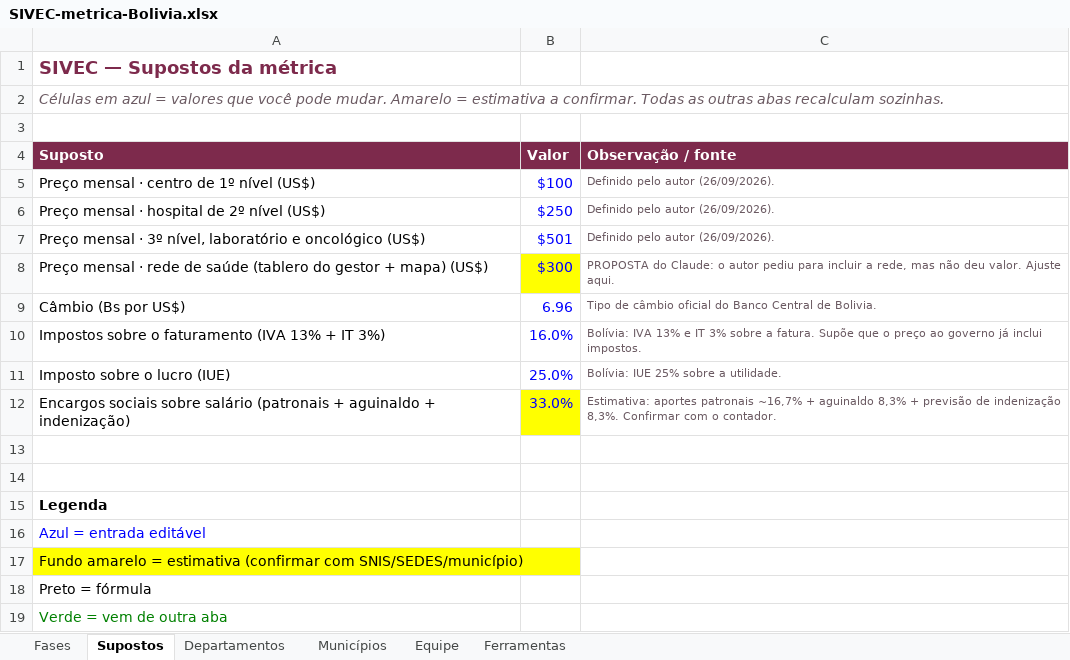
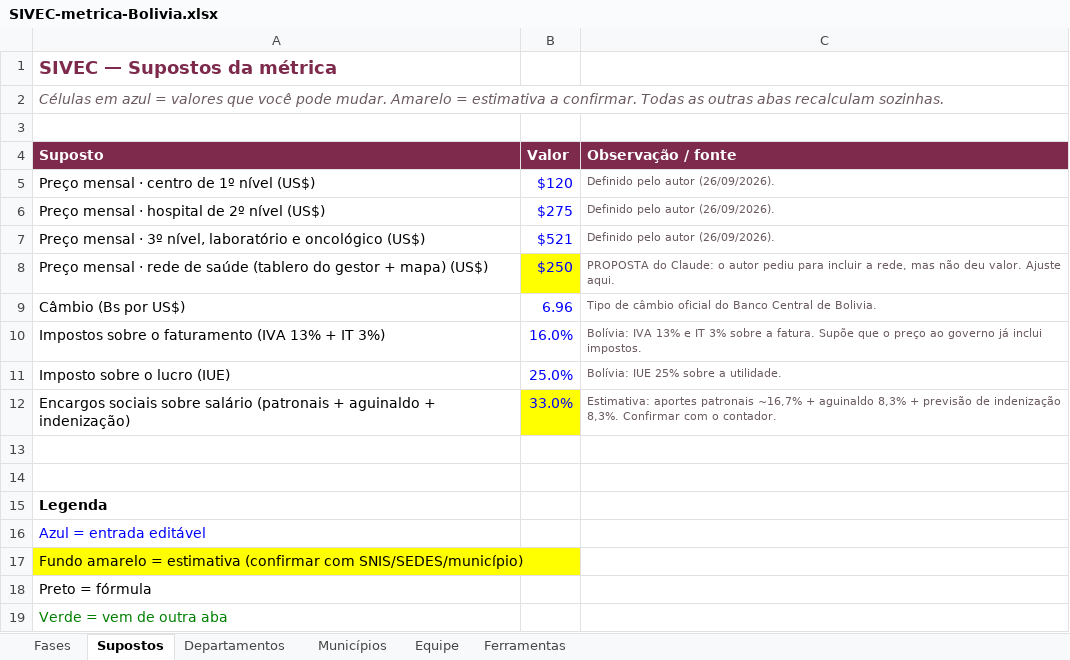
Before and after one commit to papsanluisscz-cell/sivec-pap-mapa, an Excel workbook: docs/negocio/SIVEC-metrica-Bolivia.xlsx, sheet Supostos, drawn as a sheet; values as stored, in another font and other column widths than the file's, no borders; the diff names each change by its address in the sheet, - before the commit and + after, or states it on an @@ line.

```diff
--- a/docs/negocio/SIVEC-metrica-Bolivia.xlsx (sheet Supostos)
+++ b/docs/negocio/SIVEC-metrica-Bolivia.xlsx (sheet Supostos)
-B5 (Valor): $100
+B5 (Valor): $120
-B6 (Valor): $250
+B6 (Valor): $275
-B7 (Valor): $501
+B7 (Valor): $521
-B8 (Valor): $300
+B8 (Valor): $250
```
Also changed, not shown: docs/negocio/SIVEC-metrica-SantaCruz.xlsx, 4 other files.
